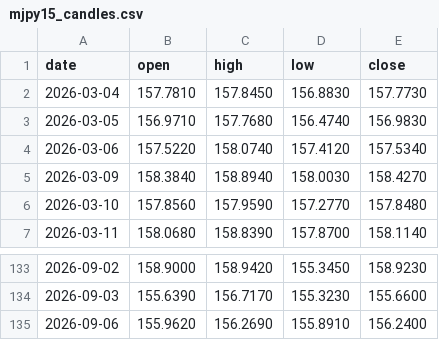
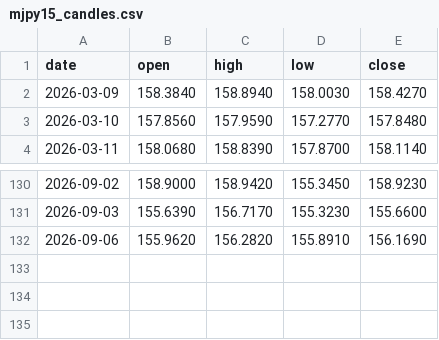
Before and after one commit to christianprimero926/btc-bot-panel, a CSV file: mjpy15_candles.csv, drawn as a sheet; only a part is shown, gaps mark what is left out.

Commit message:
data: actualiza panel [skip ci]

```diff
--- a/mjpy15_candles.csv
+++ b/mjpy15_candles.csv
@@ -1,5 +1,2 @@
 date,open,high,low,close
-2026-03-04,157.7810,157.8450,156.8830,157.7730
-2026-03-05,156.9710,157.7680,156.4740,156.9830
-2026-03-06,157.5220,158.0740,157.4120,157.5340
 2026-03-09,158.3840,158.8940,158.0030,158.4270
@@ -134,2 +131,2 @@ date,open,high,low,close
 2026-09-03,155.6390,156.7170,155.3230,155.6600
-2026-09-06,155.9620,156.2690,155.8910,156.2400
+2026-09-06,155.9620,156.2820,155.8910,156.1690
```
Also changed, not shown: meur15_candles.csv, meur2_candles.csv, 23 other files.
